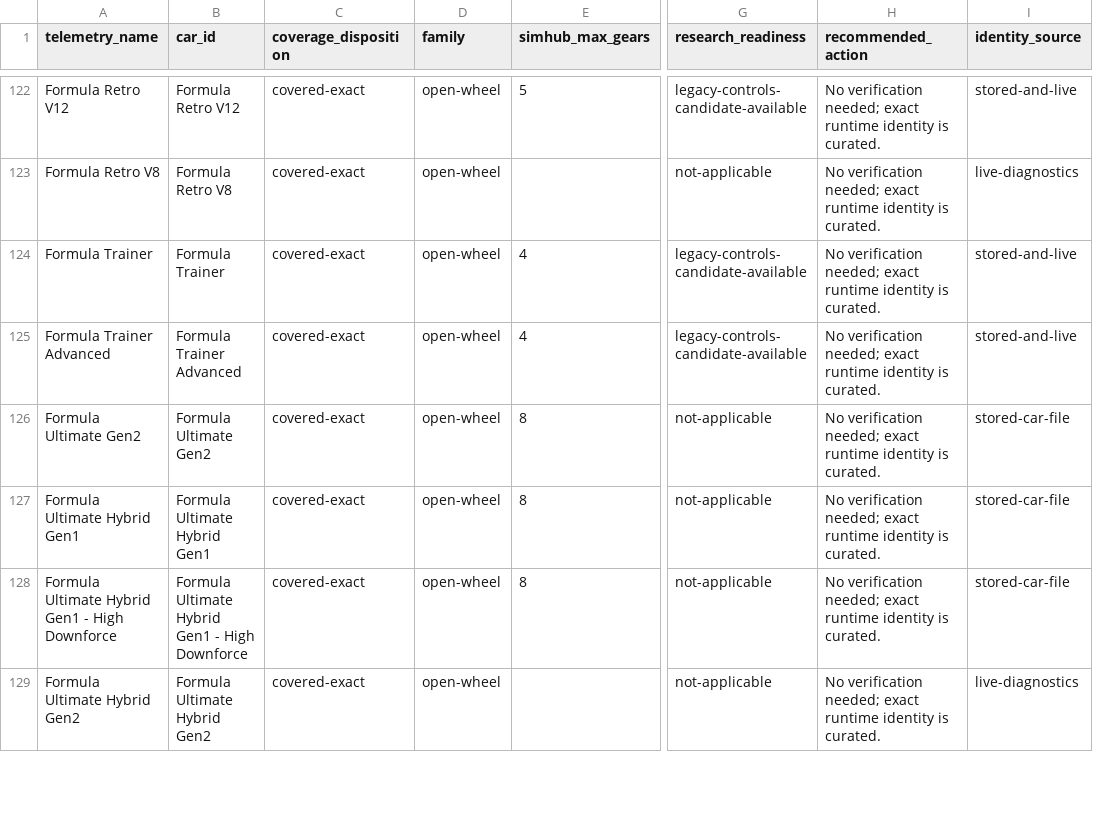
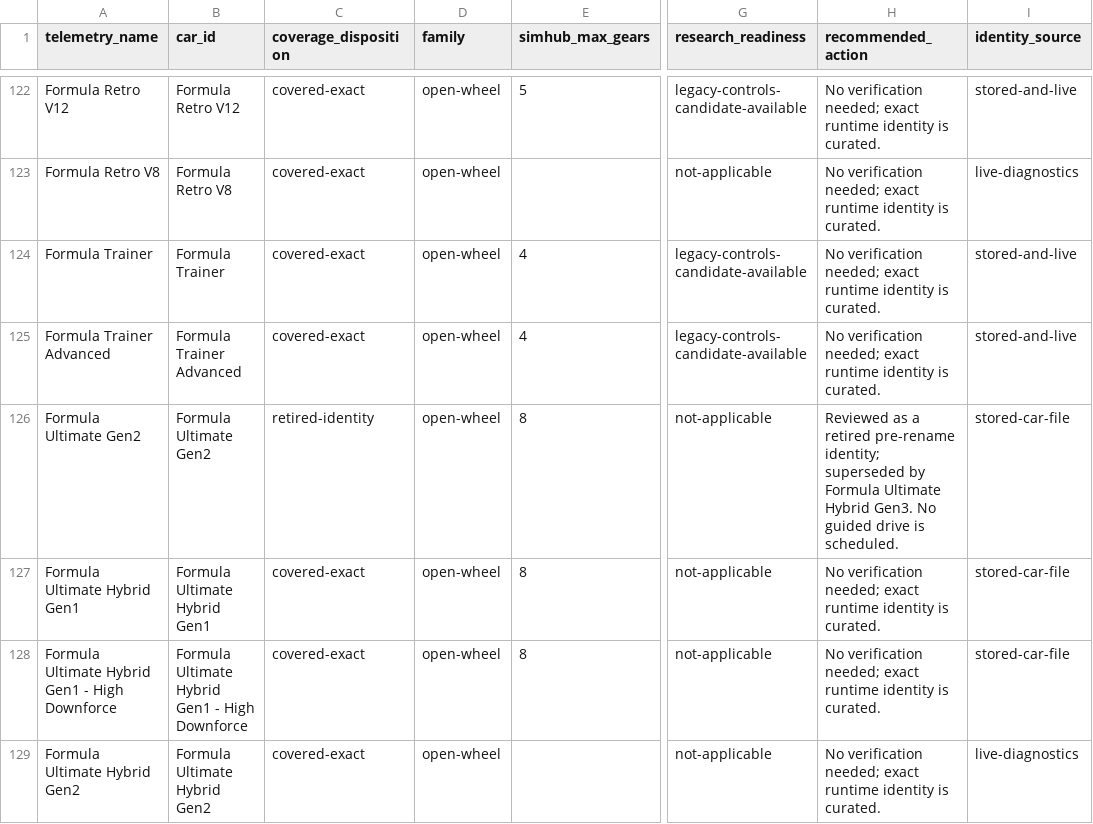
Before and after one commit to Milky28/as-driven, a CSV file: research/ams2-coverage-manifest.csv, drawn as a sheet; only a part is shown, gaps mark what is left out; the diff names each change by its address in the sheet, - before the commit and + after, or states it on an @@ line.

```diff
--- a/research/ams2-coverage-manifest.csv
+++ b/research/ams2-coverage-manifest.csv
-C126 (coverage_disposition): covered-exact
+C126 (coverage_disposition): retired-identity
-H126 (recommended_action): No verification needed; exact runtime identity is curated.
+H126 (recommended_action): Reviewed as a retired pre-rename identity; superseded by Formula Ultimate Hybrid Gen3. No guided drive is scheduled.
```
Also changed, not shown: 11 other files.
